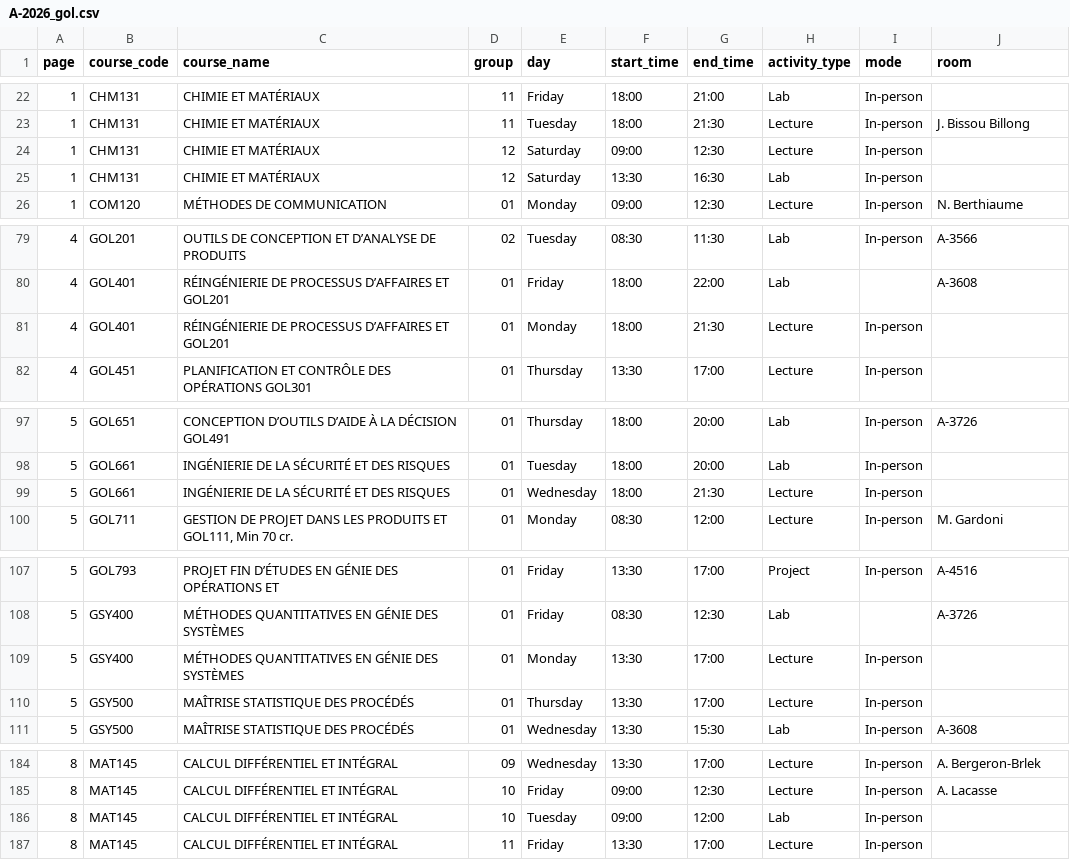
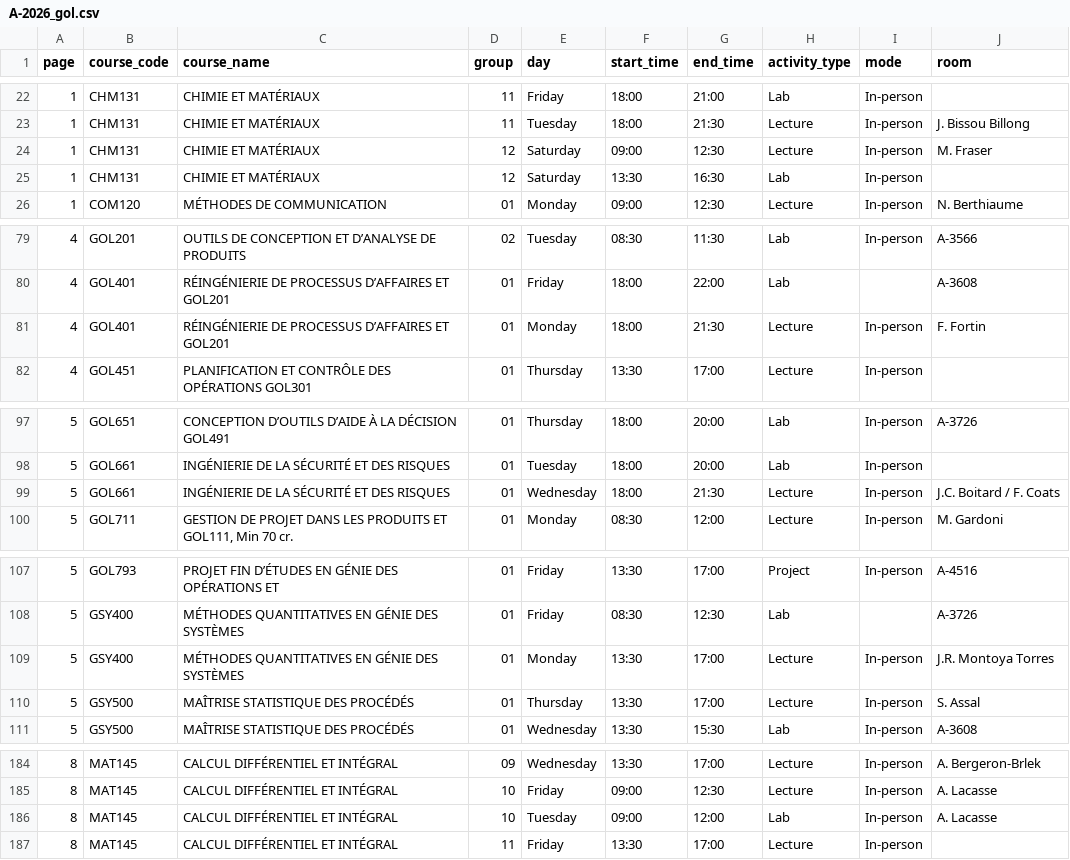
Before and after one commit to olivier0922/schedule-generator-ETS, a CSV file: data/A-2026_gol.csv, drawn as a sheet; only a part is shown, gaps mark what is left out.

```diff
--- a/data/A-2026_gol.csv
+++ b/data/A-2026_gol.csv
@@ -23,3 +23,3 @@
 1,CHM131,CHIMIE ET MATÉRIAUX,11,Tuesday,18:00,21:30,Lecture,In-person,J. Bissou Billong
-1,CHM131,CHIMIE ET MATÉRIAUX,12,Saturday,09:00,12:30,Lecture,In-person,
+1,CHM131,CHIMIE ET MATÉRIAUX,12,Saturday,09:00,12:30,Lecture,In-person,M. Fraser
 1,CHM131,CHIMIE ET MATÉRIAUX,12,Saturday,13:30,16:30,Lab,In-person,
@@ -80,3 +80,3 @@
 4,GOL401,RÉINGÉNIERIE DE PROCESSUS D’AFFAIRES ET GOL201,01,Friday,18:00,22:00,Lab,,A-3608
-4,GOL401,RÉINGÉNIERIE DE PROCESSUS D’AFFAIRES ET GOL201,01,Monday,18:00,21:30,Lecture,In-person,
+4,GOL401,RÉINGÉNIERIE DE PROCESSUS D’AFFAIRES ET GOL201,01,Monday,18:00,21:30,Lecture,In-person,F. Fortin
 4,GOL451,PLANIFICATION ET CONTRÔLE DES OPÉRATIONS GOL301,01,Thursday,13:30,17:00,Lecture,In-person,
@@ -98,3 +98,3 @@
 5,GOL661,INGÉNIERIE DE LA SÉCURITÉ ET DES RISQUES,01,Tuesday,18:00,20:00,Lab,In-person,
-5,GOL661,INGÉNIERIE DE LA SÉCURITÉ ET DES RISQUES,01,Wednesday,18:00,21:30,Lecture,In-person,
+5,GOL661,INGÉNIERIE DE LA SÉCURITÉ ET DES RISQUES,01,Wednesday,18:00,21:30,Lecture,In-person,J.C. Boitard / F. Coats
 5,GOL711,"GESTION DE PROJET DANS LES PRODUITS ET GOL111, Min 70 cr.",01,Monday,08:30,12:00,Lecture,In-person,M. Gardoni
@@ -108,4 +108,4 @@
 5,GSY400,MÉTHODES QUANTITATIVES EN GÉNIE DES SYSTÈMES,01,Friday,08:30,12:30,Lab,,A-3726
-5,GSY400,MÉTHODES QUANTITATIVES EN GÉNIE DES SYSTÈMES,01,Monday,13:30,17:00,Lecture,In-person,
-5,GSY500,MAÎTRISE STATISTIQUE DES PROCÉDÉS,01,Thursday,13:30,17:00,Lecture,In-person,
+5,GSY400,MÉTHODES QUANTITATIVES EN GÉNIE DES SYSTÈMES,01,Monday,13:30,17:00,Lecture,In-person,J.R. Montoya Torres
+5,GSY500,MAÎTRISE STATISTIQUE DES PROCÉDÉS,01,Thursday,13:30,17:00,Lecture,In-person,S. Assal
 5,GSY500,MAÎTRISE STATISTIQUE DES PROCÉDÉS,01,Wednesday,13:30,15:30,Lab,In-person,A-3608
@@ -185,3 +185,3 @@
 8,MAT145,CALCUL DIFFÉRENTIEL ET INTÉGRAL,10,Friday,09:00,12:30,Lecture,In-person,A. Lacasse
-8,MAT145,CALCUL DIFFÉRENTIEL ET INTÉGRAL,10,Tuesday,09:00,12:00,Lab,In-person,
+8,MAT145,CALCUL DIFFÉRENTIEL ET INTÉGRAL,10,Tuesday,09:00,12:00,Lab,In-person,A. Lacasse
 8,MAT145,CALCUL DIFFÉRENTIEL ET INTÉGRAL,11,Friday,13:30,17:00,Lecture,In-person,
```
Also changed, not shown: data/A-2026_ele.csv, data/A-2026_gpa.csv, 10 other files.
